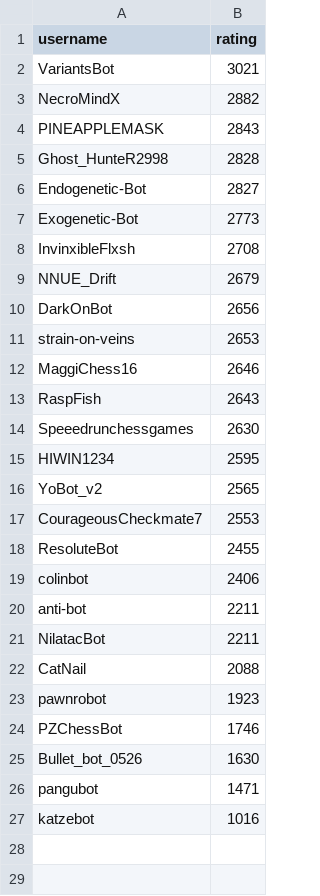
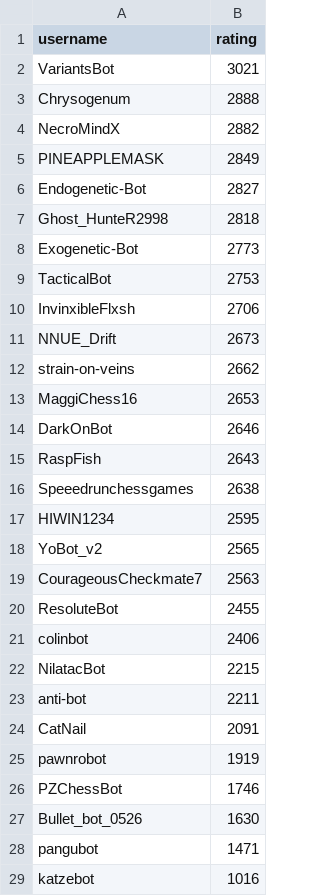
Before and after one commit to OhNoMyKing-Code/BotRank, a CSV file: lichess_bots_ranking_antichess.csv, drawn as a sheet.

```diff
--- a/lichess_bots_ranking_antichess.csv
+++ b/lichess_bots_ranking_antichess.csv
@@ -2,23 +2,25 @@ username,rating
 VariantsBot,3021
+Chrysogenum,2888
 NecroMindX,2882
-PINEAPPLEMASK,2843
-Ghost_HunteR2998,2828
+PINEAPPLEMASK,2849
 Endogenetic-Bot,2827
+Ghost_HunteR2998,2818
 Exogenetic-Bot,2773
-InvinxibleFlxsh,2708
-NNUE_Drift,2679
-DarkOnBot,2656
-strain-on-veins,2653
-MaggiChess16,2646
+TacticalBot,2753
+InvinxibleFlxsh,2706
+NNUE_Drift,2673
+strain-on-veins,2662
+MaggiChess16,2653
+DarkOnBot,2646
 RaspFish,2643
-Speeedrunchessgames,2630
+Speeedrunchessgames,2638
 HIWIN1234,2595
 YoBot_v2,2565
-CourageousCheckmate7,2553
+CourageousCheckmate7,2563
 ResoluteBot,2455
 colinbot,2406
+NilatacBot,2215
 anti-bot,2211
-NilatacBot,2211
-CatNail,2088
-pawnrobot,1923
+CatNail,2091
+pawnrobot,1919
 PZChessBot,1746
```
Also changed, not shown: lichess_bots_ranking_blitz.csv, lichess_bots_ranking_chess960.csv, 9 other files.
